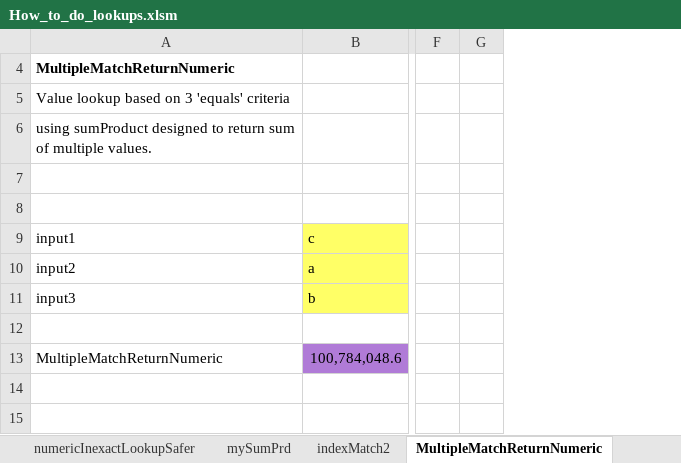
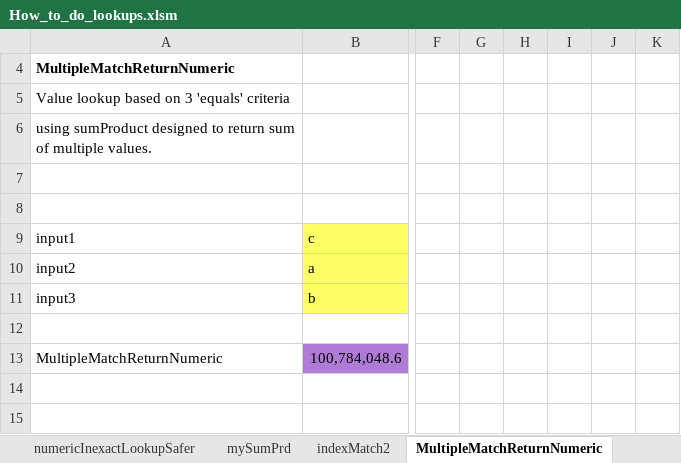
Before and after one commit to mathMatthew/spreadsheetCoder, an Excel workbook: How_to_do_lookups.xlsm, sheet MultipleMatchReturnNumeric, drawn as a sheet; only a part is shown, gaps mark what is left out; values as stored, in another font and other column widths than the file's, no borders; table styles not drawn; the diff names each change by its address in the sheet, - before the commit and + after, or states it on an @@ line.

```diff
--- a/How_to_do_lookups.xlsm (sheet MultipleMatchReturnNumeric)
+++ b/How_to_do_lookups.xlsm (sheet MultipleMatchReturnNumeric)
+column G, empty
+column I, empty
+column J, empty
+column K, empty
```
Also changed, not shown: sheet MultipleMatchInexactNumeric2, sheet MultipleMatchInexactNumeric, charts or pictures, SC.xlsm, 3 other files.
